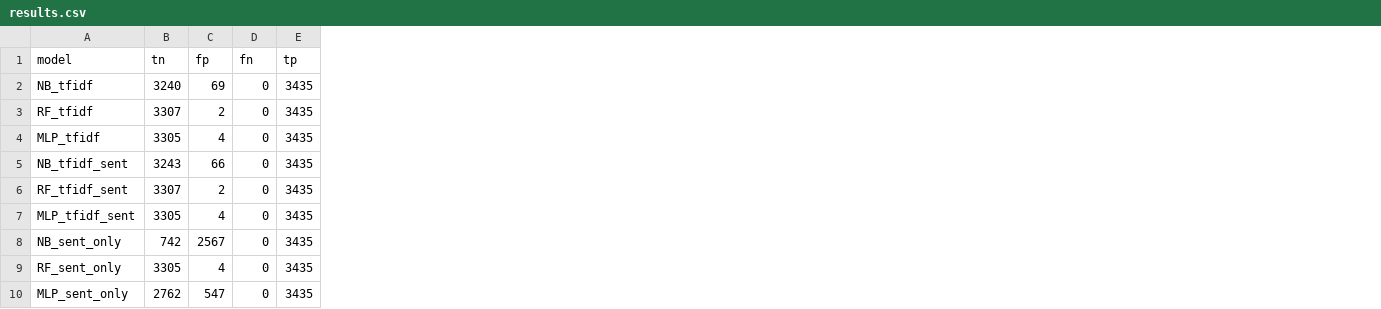
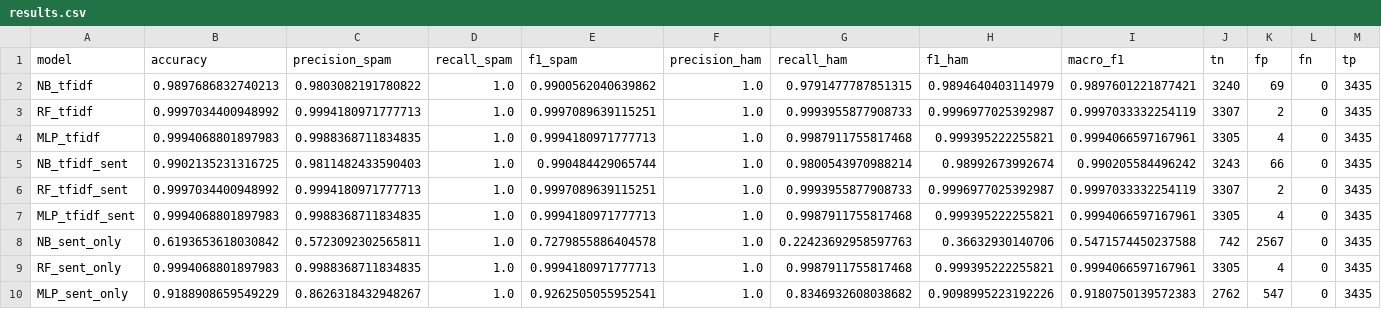
Before and after one commit to celestehosq/spam-sentiment-classification, a CSV file: reports/results.csv, drawn as a sheet; the diff names each change by its address in the sheet, - before the commit and + after, or states it on an @@ line.

Commit message:
Save precision/recall/F1/accuracy metrics to results CSV

```diff
--- a/reports/results.csv
+++ b/reports/results.csv
+column B (accuracy), rows 2-10: 0.9897686832740213 | 0.9997034400948992 | 0.9994068801897983 | 0.9902135231316725 | 0.9997034400948992 | 0.9994068801897983 | 0.6193653618030842 | 0.9994068801897983 | 0.9188908659549229
+column C (precision_spam), rows 2-10: 0.9803082191780822 | 0.9994180971777713 | 0.9988368711834835 | 0.9811482433590403 | 0.9994180971777713 | 0.9988368711834835 | 0.5723092302565811 | 0.9988368711834835 | 0.8626318432948267
+column D (recall_spam), rows 2-10: all 1.0
+column E (f1_spam), rows 2-10: 0.9900562040639862 | 0.9997089639115251 | 0.9994180971777713 | 0.990484429065744 | 0.9997089639115251 | 0.9994180971777713 | 0.7279855886404578 | 0.9994180971777713 | 0.9262505055952541
+column F (precision_ham), rows 2-10: all 1.0
+column G (recall_ham), rows 2-10: 0.9791477787851315 | 0.9993955877908733 | 0.9987911755817468 | 0.9800543970988214 | 0.9993955877908733 | 0.9987911755817468 | 0.22423692958597763 | 0.9987911755817468 | 0.8346932608038682
+column H (f1_ham), rows 2-10: 0.9894640403114979 | 0.9996977025392987 | 0.999395222255821 | 0.98992673992674 | 0.9996977025392987 | 0.999395222255821 | 0.36632930140706 | 0.999395222255821 | 0.9098995223192226
+column I (macro_f1), rows 2-10: 0.9897601221877421 | 0.9997033332254119 | 0.9994066597167961 | 0.990205584496242 | 0.9997033332254119 | 0.9994066597167961 | 0.5471574450237588 | 0.9994066597167961 | 0.9180750139572383
```
Also changed, not shown: 1 other file.
